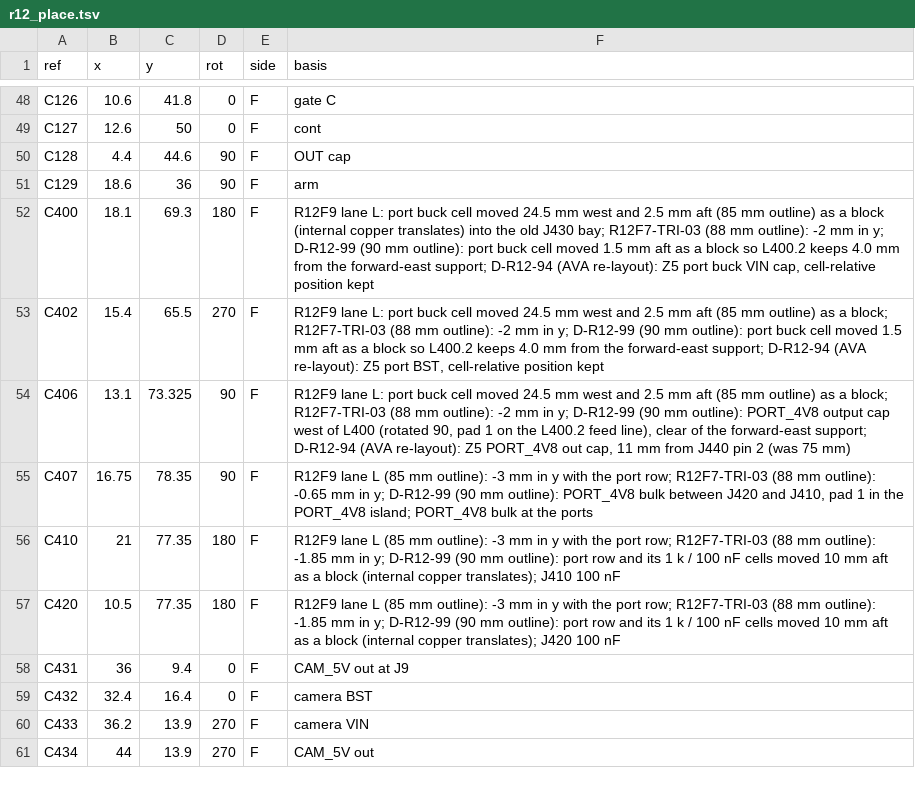
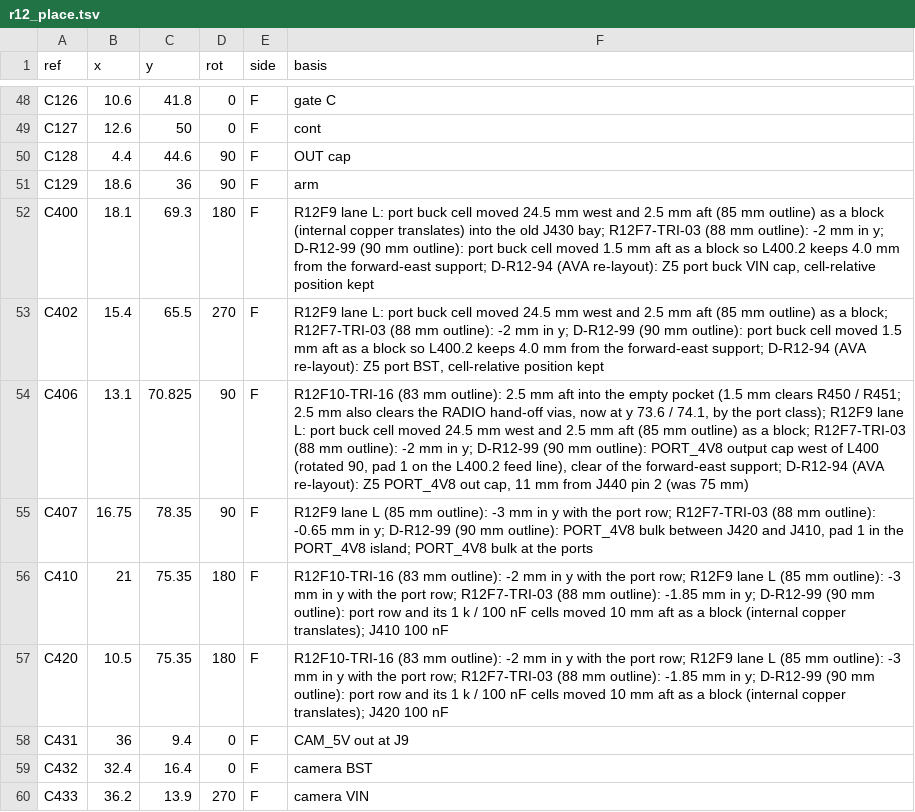
Before and after one commit to OAK-WJR/rocket-flight-computer, a TSV file: m3_design/r12_place.tsv, drawn as a sheet; only a part is shown, gaps mark what is left out; the shorter side is filled out with more unchanged rows; the diff covers the shown part only.

```diff
--- a/m3_design/r12_place.tsv
+++ b/m3_design/r12_place.tsv
@@ -53,6 +53,6 @@ C400	18.1	69.3	180	F	R12F9 lane L: port buck cell moved 24.5 mm west and 2.5 mm
 C402	15.4	65.5	270	F	R12F9 lane L: port buck cell moved 24.5 mm west and 2.5 mm aft (85 mm outline) as a block; R12F7-TRI-03 (88 mm outline): -2 mm in y; D-R12-99 (90 mm outline): port buck cell moved 1.5 mm aft as a block so L400.2 keeps 4.0 mm from the forward-east support; D-R12-94 (AVA re-layout): Z5 port BST, cell-relative position kept
-C406	13.1	73.325	90	F	R12F9 lane L: port buck cell moved 24.5 mm west and 2.5 mm aft (85 mm outline) as a block; R12F7-TRI-03 (88 mm outline): -2 mm in y; D-R12-99 (90 mm outline): PORT_4V8 output cap west of L400 (rotated 90, pad 1 on the L400.2 feed line), clear of the forward-east support; D-R12-94 (AVA re-layout): Z5 PORT_4V8 out cap, 11 mm from J440 pin 2 (was 75 mm)
+C406	13.1	70.825	90	F	R12F10-TRI-16 (83 mm outline): 2.5 mm aft into the empty pocket (1.5 mm clears R450 / R451; 2.5 mm also clears the RADIO hand-off vias, now at y 73.6 / 74.1, by the port class); R12F9 lane L: port buck cell moved 24.5 mm west and 2.5 mm aft (85 mm outline) as a block; R12F7-TRI-03 (88 mm outline): -2 mm in y; D-R12-99 (90 mm outline): PORT_4V8 output cap west of L400 (rotated 90, pad 1 on the L400.2 feed line), clear of the forward-east support; D-R12-94 (AVA re-layout): Z5 PORT_4V8 out cap, 11 mm from J440 pin 2 (was 75 mm)
 C407	16.75	78.35	90	F	R12F9 lane L (85 mm outline): -3 mm in y with the port row; R12F7-TRI-03 (88 mm outline): -0.65 mm in y; D-R12-99 (90 mm outline): PORT_4V8 bulk between J420 and J410, pad 1 in the PORT_4V8 island; PORT_4V8 bulk at the ports
-C410	21	77.35	180	F	R12F9 lane L (85 mm outline): -3 mm in y with the port row; R12F7-TRI-03 (88 mm outline): -1.85 mm in y; D-R12-99 (90 mm outline): port row and its 1 k / 100 nF cells moved 10 mm aft as a block (internal copper translates); J410 100 nF
-C420	10.5	77.35	180	F	R12F9 lane L (85 mm outline): -3 mm in y with the port row; R12F7-TRI-03 (88 mm outline): -1.85 mm in y; D-R12-99 (90 mm outline): port row and its 1 k / 100 nF cells moved 10 mm aft as a block (internal copper translates); J420 100 nF
+C410	21	75.35	180	F	R12F10-TRI-16 (83 mm outline): -2 mm in y with the port row; R12F9 lane L (85 mm outline): -3 mm in y with the port row; R12F7-TRI-03 (88 mm outline): -1.85 mm in y; D-R12-99 (90 mm outline): port row and its 1 k / 100 nF cells moved 10 mm aft as a block (internal copper translates); J410 100 nF
+C420	10.5	75.35	180	F	R12F10-TRI-16 (83 mm outline): -2 mm in y with the port row; R12F9 lane L (85 mm outline): -3 mm in y with the port row; R12F7-TRI-03 (88 mm outline): -1.85 mm in y; D-R12-99 (90 mm outline): port row and its 1 k / 100 nF cells moved 10 mm aft as a block (internal copper translates); J420 100 nF
 C431	36	9.4	0	F	CAM_5V out at J9
```
Also changed, not shown: 38 edited cells elsewhere in this file, m3_design/r12_aid/zones/r12_routes_W3.tsv, m3_design/r12_aid/zones/r12_routes_W4.tsv, 23 other files.
